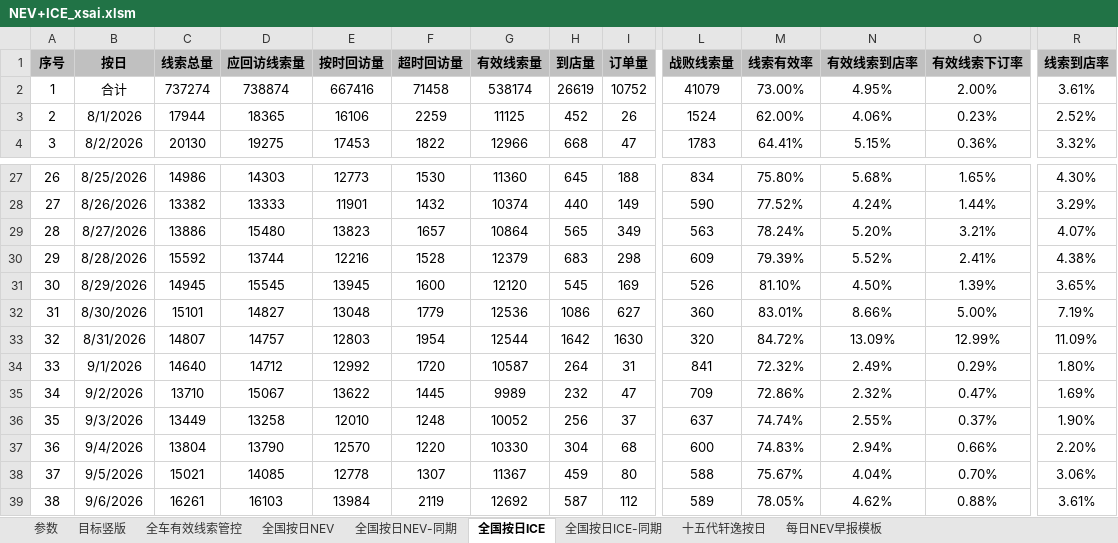
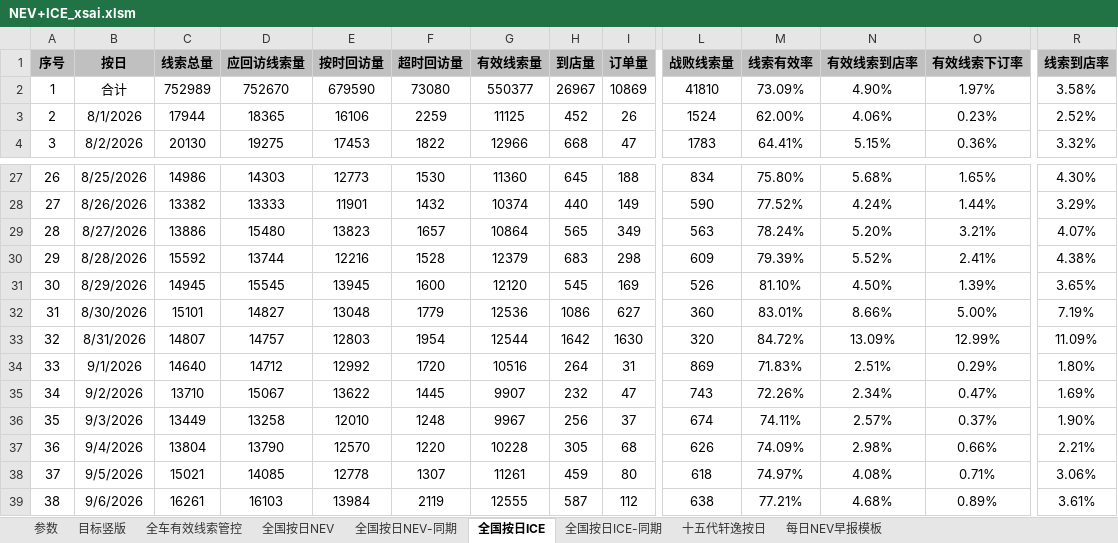
Before and after one commit to Django604/AI_Digest, an Excel workbook: data/source/NEV+ICE_xsai.xlsm, sheet 全国按日ICE, drawn as a sheet; only a part is shown, gaps mark what is left out; values as stored, in another font and other column widths than the file's, no borders; the diff covers the shown part only; the diff names each change by its address in the sheet, - before the commit and + after, or states it on an @@ line.

```diff
--- a/data/source/NEV+ICE_xsai.xlsm (sheet 全国按日ICE)
+++ b/data/source/NEV+ICE_xsai.xlsm (sheet 全国按日ICE)
-C2 (线索总量): 737274
+C2 (线索总量): 752989
-D2 (应回访线索量): 738874
+D2 (应回访线索量): 752670
-E2 (按时回访量): 667416
+E2 (按时回访量): 679590
-F2 (超时回访量): 71458
+F2 (超时回访量): 73080
-G2 (有效线索量): 538174
+G2 (有效线索量): 550377
-H2 (到店量): 26619
+H2 (到店量): 26967
-I2 (订单量): 10752
+I2 (订单量): 10869
-L2 (战败线索量): 41079
+L2 (战败线索量): 41810
-M2 (线索有效率): 73.00%
+M2 (线索有效率): 73.09%
-N2 (有效线索到店率): 4.95%
+N2 (有效线索到店率): 4.90%
-O2 (有效线索下订率): 2.00%
+O2 (有效线索下订率): 1.97%
-R2 (线索到店率): 3.61%
+R2 (线索到店率): 3.58%
-G34 (有效线索量): 10587
+G34 (有效线索量): 10516
-L34 (战败线索量): 841
+L34 (战败线索量): 869
-M34 (线索有效率): 72.32%
+M34 (线索有效率): 71.83%
-N34 (有效线索到店率): 2.49%
+N34 (有效线索到店率): 2.51%
-G35 (有效线索量): 9989
+G35 (有效线索量): 9907
-L35 (战败线索量): 709
+L35 (战败线索量): 743
-M35 (线索有效率): 72.86%
+M35 (线索有效率): 72.26%
-N35 (有效线索到店率): 2.32%
+N35 (有效线索到店率): 2.34%
-G36 (有效线索量): 10052
+G36 (有效线索量): 9967
-L36 (战败线索量): 637
+L36 (战败线索量): 674
-M36 (线索有效率): 74.74%
+M36 (线索有效率): 74.11%
-N36 (有效线索到店率): 2.55%
+N36 (有效线索到店率): 2.57%
-G37 (有效线索量): 10330
+G37 (有效线索量): 10228
-H37 (到店量): 304
+H37 (到店量): 305
-L37 (战败线索量): 600
+L37 (战败线索量): 626
-M37 (线索有效率): 74.83%
+M37 (线索有效率): 74.09%
-N37 (有效线索到店率): 2.94%
+N37 (有效线索到店率): 2.98%
-R37 (线索到店率): 2.20%
+R37 (线索到店率): 2.21%
-G38 (有效线索量): 11367
+G38 (有效线索量): 11261
-L38 (战败线索量): 588
+L38 (战败线索量): 618
-M38 (线索有效率): 75.67%
+M38 (线索有效率): 74.97%
-N38 (有效线索到店率): 4.04%
+N38 (有效线索到店率): 4.08%
-O38 (有效线索下订率): 0.70%
+O38 (有效线索下订率): 0.71%
-G39 (有效线索量): 12692
+G39 (有效线索量): 12555
-L39 (战败线索量): 589
+L39 (战败线索量): 638
-M39 (线索有效率): 78.05%
+M39 (线索有效率): 77.21%
-N39 (有效线索到店率): 4.62%
+N39 (有效线索到店率): 4.68%
-O39 (有效线索下订率): 0.88%
+O39 (有效线索下订率): 0.89%
```
Also changed, not shown: 1 added row and 61 edited cells elsewhere in this sheet, sheet 全国按日NEV, sheet 全国按日NEV-同期, charts or pictures, data/source/NEV+ICE_ldai.xlsm, 5 other files.
